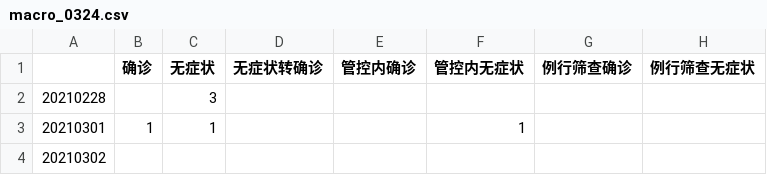
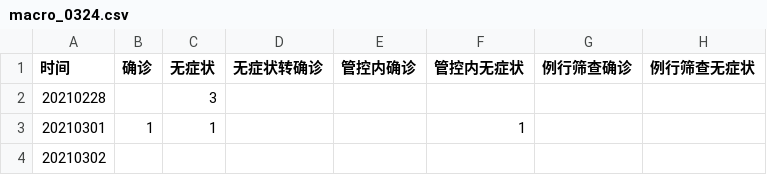
Before and after one commit to Stockard/Shanghai-COVID-2022, a CSV file: data/precleaning/macro_0324.csv, drawn as a sheet; only a part is shown; the diff names each change by its address in the sheet, - before the commit and + after, or states it on an @@ line.

```diff
--- a/data/precleaning/macro_0324.csv
+++ b/data/precleaning/macro_0324.csv
-A1: (empty)
+A1: 时间
```
Also changed, not shown: data/temp/districts_daily.csv, 30 other files.
